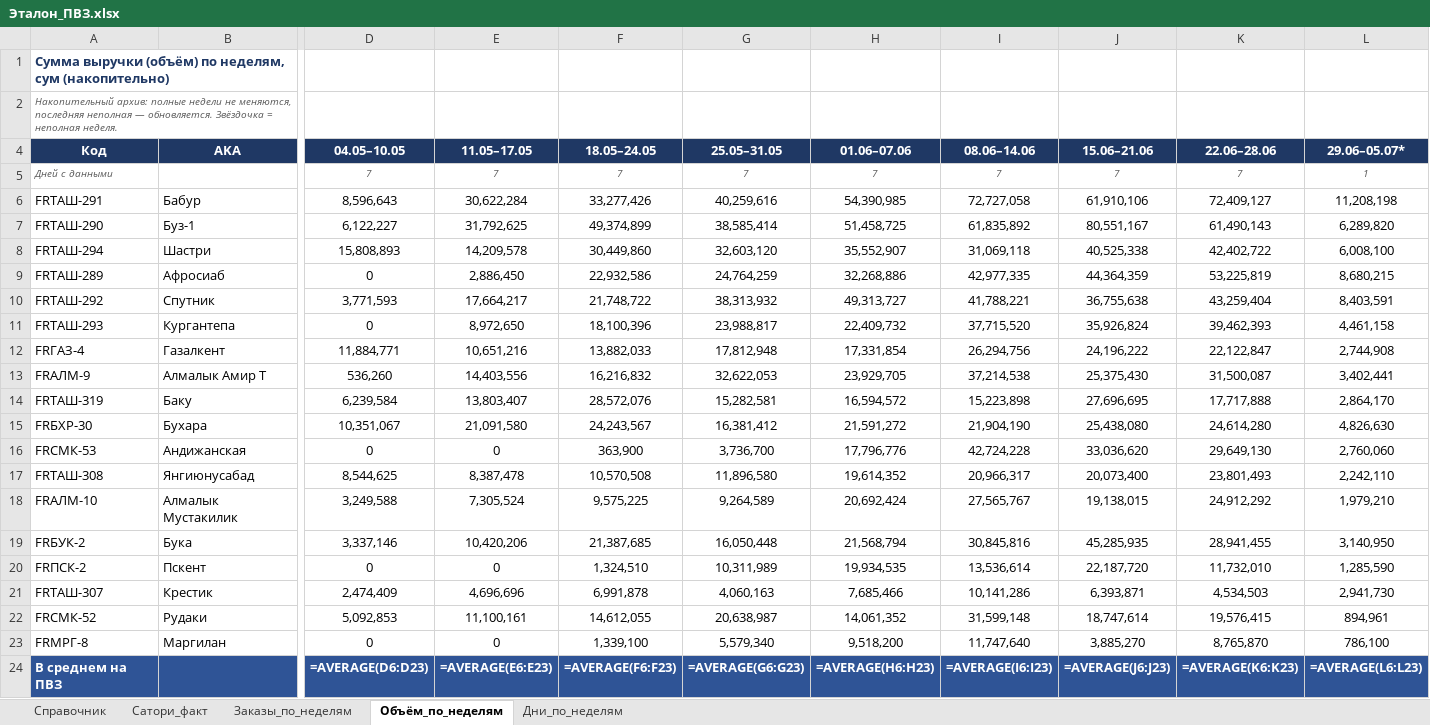
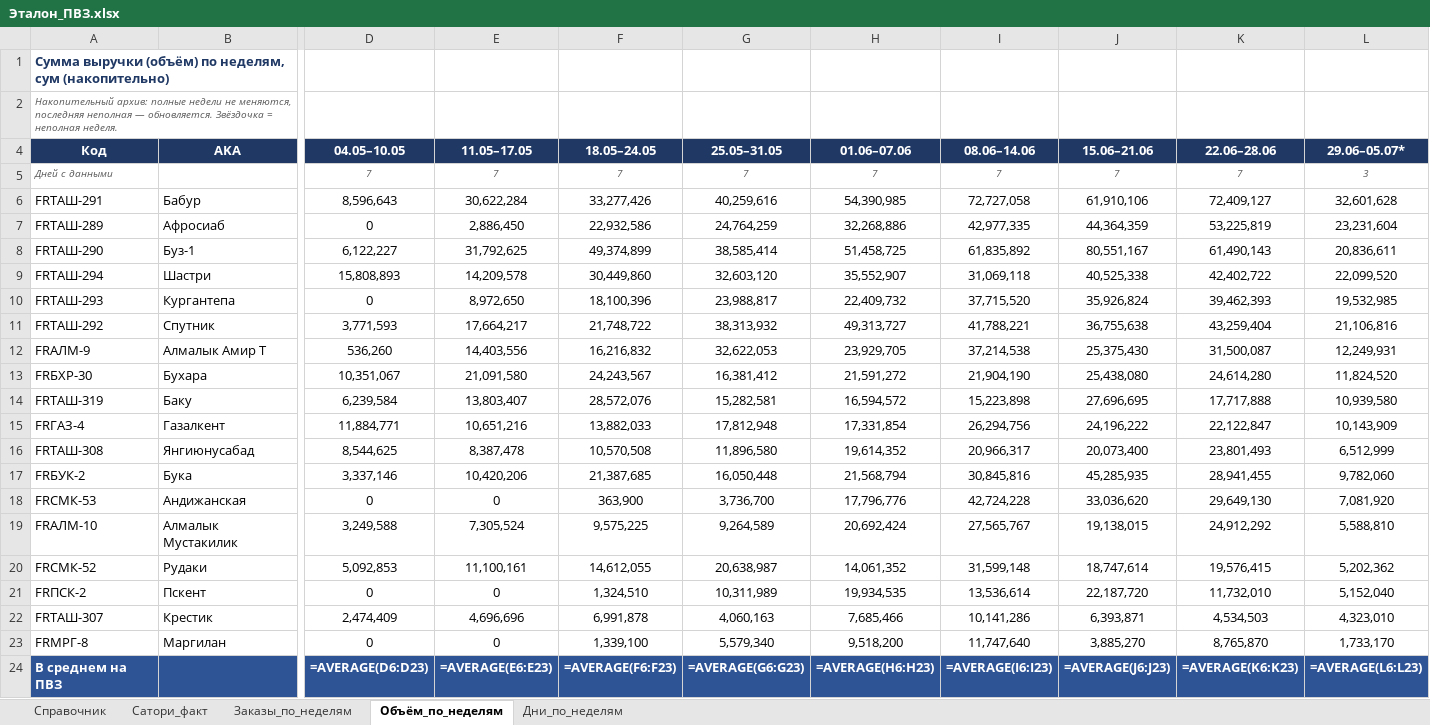
Before and after one commit to MyDarling1/Project-X, an Excel workbook: Эталон_ПВЗ.xlsx, sheet Объём_по_неделям, drawn as a sheet; only a part is shown, gaps mark what is left out; values as stored, in another font and other column widths than the file's, no borders; formulas without a stored value are shown as written; removed rows and columns are numbered as before the commit, all else as after; rows hold the shown columns only; the diff names each change by its address in the sheet, - before the commit and + after, or states it on an @@ line.

```diff
--- a/Эталон_ПВЗ.xlsx (sheet Объём_по_неделям)
+++ b/Эталон_ПВЗ.xlsx (sheet Объём_по_неделям)
-L5 (29.06–05.07*): 1
+L5 (29.06–05.07*): 3
-L6 (29.06–05.07*): 11,208,198
+L6 (29.06–05.07*): 32,601,628
+row 7: FRТАШ-289 | Афросиаб | 0 | 2,886,450 | 22,932,586 | 24,764,259 | 32,268,886 | 42,977,335 | 44,364,359 | 53,225,819 | 23,231,604
-L8 (29.06–05.07*): 6,289,820
+L8 (29.06–05.07*): 20,836,611
-L9 (29.06–05.07*): 6,008,100
+L9 (29.06–05.07*): 22,099,520
-row 9: FRТАШ-289 | Афросиаб | 0 | 2,886,450 | 22,932,586 | 24,764,259 | 32,268,886 | 42,977,335 | 44,364,359 | 53,225,819 | 8,680,215
-row 10: FRТАШ-292 | Спутник | 3,771,593 | 17,664,217 | 21,748,722 | 38,313,932 | 49,313,727 | 41,788,221 | 36,755,638 | 43,259,404 | 8,403,591
-L10 (29.06–05.07*): 4,461,158
+L10 (29.06–05.07*): 19,532,985
-row 12: FRГАЗ-4 | Газалкент | 11,884,771 | 10,651,216 | 13,882,033 | 17,812,948 | 17,331,854 | 26,294,756 | 24,196,222 | 22,122,847 | 2,744,908
+row 11: FRТАШ-292 | Спутник | 3,771,593 | 17,664,217 | 21,748,722 | 38,313,932 | 49,313,727 | 41,788,221 | 36,755,638 | 43,259,404 | 21,106,816
-L12 (29.06–05.07*): 3,402,441
+L12 (29.06–05.07*): 12,249,931
-row 14: FRТАШ-319 | Баку | 6,239,584 | 13,803,407 | 28,572,076 | 15,282,581 | 16,594,572 | 15,223,898 | 27,696,695 | 17,717,888 | 2,864,170
-L13 (29.06–05.07*): 4,826,630
+L13 (29.06–05.07*): 11,824,520
-row 16: FRСМК-53 | Андижанская | 0 | 0 | 363,900 | 3,736,700 | 17,796,776 | 42,724,228 | 33,036,620 | 29,649,130 | 2,760,060
+row 14: FRТАШ-319 | Баку | 6,239,584 | 13,803,407 | 28,572,076 | 15,282,581 | 16,594,572 | 15,223,898 | 27,696,695 | 17,717,888 | 10,939,580
+row 15: FRГАЗ-4 | Газалкент | 11,884,771 | 10,651,216 | 13,882,033 | 17,812,948 | 17,331,854 | 26,294,756 | 24,196,222 | 22,122,847 | 10,143,909
-L16 (29.06–05.07*): 2,242,110
+L16 (29.06–05.07*): 6,512,999
-row 18: FRАЛМ-10 | Алмалык Мустакилик | 3,249,588 | 7,305,524 | 9,575,225 | 9,264,589 | 20,692,424 | 27,565,767 | 19,138,015 | 24,912,292 | 1,979,210
-L17 (29.06–05.07*): 3,140,950
+L17 (29.06–05.07*): 9,782,060
+row 18: FRСМК-53 | Андижанская | 0 | 0 | 363,900 | 3,736,700 | 17,796,776 | 42,724,228 | 33,036,620 | 29,649,130 | 7,081,920
+row 19: FRАЛМ-10 | Алмалык Мустакилик | 3,249,588 | 7,305,524 | 9,575,225 | 9,264,589 | 20,692,424 | 27,565,767 | 19,138,015 | 24,912,292 | 5,588,810
+row 20: FRСМК-52 | Рудаки | 5,092,853 | 11,100,161 | 14,612,055 | 20,638,987 | 14,061,352 | 31,599,148 | 18,747,614 | 19,576,415 | 5,202,362
-L21 (29.06–05.07*): 1,285,590
+L21 (29.06–05.07*): 5,152,040
-L22 (29.06–05.07*): 2,941,730
+L22 (29.06–05.07*): 4,323,010
-row 22: FRСМК-52 | Рудаки | 5,092,853 | 11,100,161 | 14,612,055 | 20,638,987 | 14,061,352 | 31,599,148 | 18,747,614 | 19,576,415 | 894,961
-L23 (29.06–05.07*): 786,100
+L23 (29.06–05.07*): 1,733,170
```
Also changed, not shown: sheet Заказы_по_неделям, sheet Дни_по_неделям, 1 other file.
